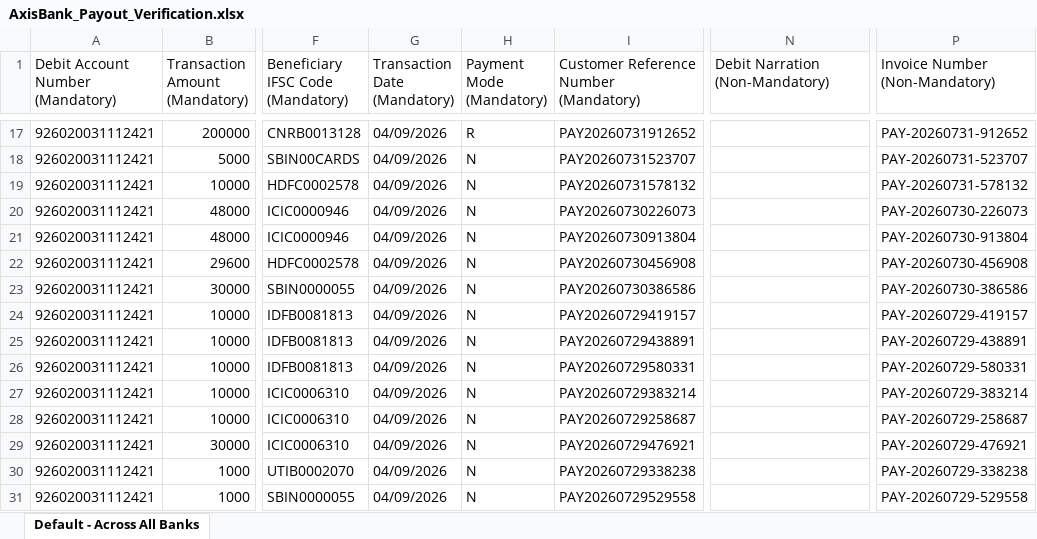
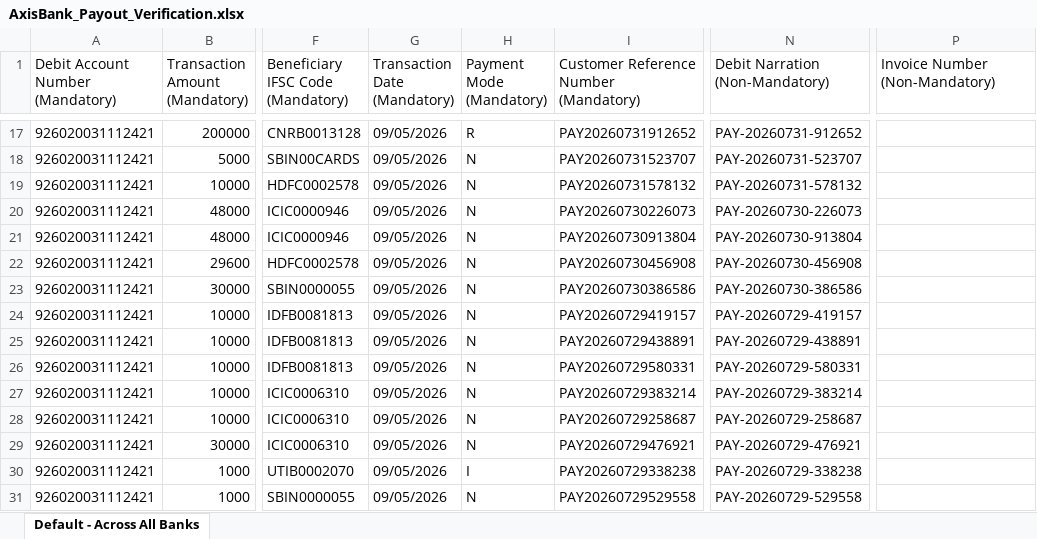
Before and after one commit to prchdev/PayByCard, an Excel workbook: public/AxisBank_Payout_Verification.xlsx, sheet Default - Across All Banks, drawn as a sheet; only a part is shown, gaps mark what is left out; values as stored, in another font and other column widths than the file's, no borders; the diff covers the shown part only; the diff names each change by its address in the sheet, - before the commit and + after, or states it on an @@ line.

Commit message:
Updated AxisBank_Payout_Verification.xlsx

```diff
--- a/public/AxisBank_Payout_Verification.xlsx (sheet Default - Across All Banks)
+++ b/public/AxisBank_Payout_Verification.xlsx (sheet Default - Across All Banks)
-G17:G31 (Transaction Date (Mandatory)): 04/09/2026
+G17:G31 (Transaction Date (Mandatory)): 09/05/2026
-N17 (Debit Narration (Non-Mandatory)): (empty)
+N17 (Debit Narration (Non-Mandatory)): PAY-20260731-912652
-P17 (Invoice Number (Non-Mandatory)): PAY-20260731-912652
+P17 (Invoice Number (Non-Mandatory)): (empty)
-N18 (Debit Narration (Non-Mandatory)): (empty)
+N18 (Debit Narration (Non-Mandatory)): PAY-20260731-523707
-P18 (Invoice Number (Non-Mandatory)): PAY-20260731-523707
+P18 (Invoice Number (Non-Mandatory)): (empty)
-N19 (Debit Narration (Non-Mandatory)): (empty)
+N19 (Debit Narration (Non-Mandatory)): PAY-20260731-578132
-P19 (Invoice Number (Non-Mandatory)): PAY-20260731-578132
+P19 (Invoice Number (Non-Mandatory)): (empty)
-N20 (Debit Narration (Non-Mandatory)): (empty)
+N20 (Debit Narration (Non-Mandatory)): PAY-20260730-226073
-P20 (Invoice Number (Non-Mandatory)): PAY-20260730-226073
+P20 (Invoice Number (Non-Mandatory)): (empty)
-N21 (Debit Narration (Non-Mandatory)): (empty)
+N21 (Debit Narration (Non-Mandatory)): PAY-20260730-913804
-P21 (Invoice Number (Non-Mandatory)): PAY-20260730-913804
+P21 (Invoice Number (Non-Mandatory)): (empty)
-N22 (Debit Narration (Non-Mandatory)): (empty)
+N22 (Debit Narration (Non-Mandatory)): PAY-20260730-456908
-P22 (Invoice Number (Non-Mandatory)): PAY-20260730-456908
+P22 (Invoice Number (Non-Mandatory)): (empty)
-N23 (Debit Narration (Non-Mandatory)): (empty)
+N23 (Debit Narration (Non-Mandatory)): PAY-20260730-386586
-P23 (Invoice Number (Non-Mandatory)): PAY-20260730-386586
+P23 (Invoice Number (Non-Mandatory)): (empty)
-N24 (Debit Narration (Non-Mandatory)): (empty)
+N24 (Debit Narration (Non-Mandatory)): PAY-20260729-419157
-P24 (Invoice Number (Non-Mandatory)): PAY-20260729-419157
+P24 (Invoice Number (Non-Mandatory)): (empty)
-N25 (Debit Narration (Non-Mandatory)): (empty)
+N25 (Debit Narration (Non-Mandatory)): PAY-20260729-438891
-P25 (Invoice Number (Non-Mandatory)): PAY-20260729-438891
+P25 (Invoice Number (Non-Mandatory)): (empty)
-N26 (Debit Narration (Non-Mandatory)): (empty)
+N26 (Debit Narration (Non-Mandatory)): PAY-20260729-580331
-P26 (Invoice Number (Non-Mandatory)): PAY-20260729-580331
+P26 (Invoice Number (Non-Mandatory)): (empty)
-N27 (Debit Narration (Non-Mandatory)): (empty)
+N27 (Debit Narration (Non-Mandatory)): PAY-20260729-383214
-P27 (Invoice Number (Non-Mandatory)): PAY-20260729-383214
+P27 (Invoice Number (Non-Mandatory)): (empty)
-N28 (Debit Narration (Non-Mandatory)): (empty)
+N28 (Debit Narration (Non-Mandatory)): PAY-20260729-258687
-P28 (Invoice Number (Non-Mandatory)): PAY-20260729-258687
+P28 (Invoice Number (Non-Mandatory)): (empty)
-N29 (Debit Narration (Non-Mandatory)): (empty)
+N29 (Debit Narration (Non-Mandatory)): PAY-20260729-476921
-P29 (Invoice Number (Non-Mandatory)): PAY-20260729-476921
+P29 (Invoice Number (Non-Mandatory)): (empty)
-H30 (Payment Mode (Mandatory)): N
+H30 (Payment Mode (Mandatory)): I
-N30 (Debit Narration (Non-Mandatory)): (empty)
+N30 (Debit Narration (Non-Mandatory)): PAY-20260729-338238
-P30 (Invoice Number (Non-Mandatory)): PAY-20260729-338238
+P30 (Invoice Number (Non-Mandatory)): (empty)
-N31 (Debit Narration (Non-Mandatory)): (empty)
+N31 (Debit Narration (Non-Mandatory)): PAY-20260729-529558
-P31 (Invoice Number (Non-Mandatory)): PAY-20260729-529558
+P31 (Invoice Number (Non-Mandatory)): (empty)
```
Also changed, not shown: 120 edited cells elsewhere in this sheet, 1 other file.
